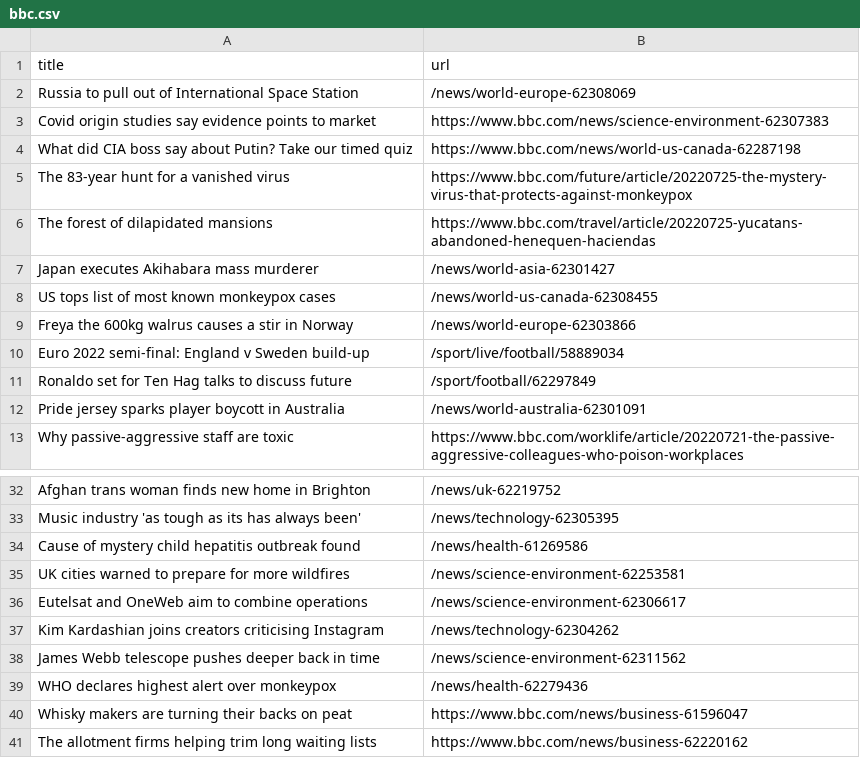
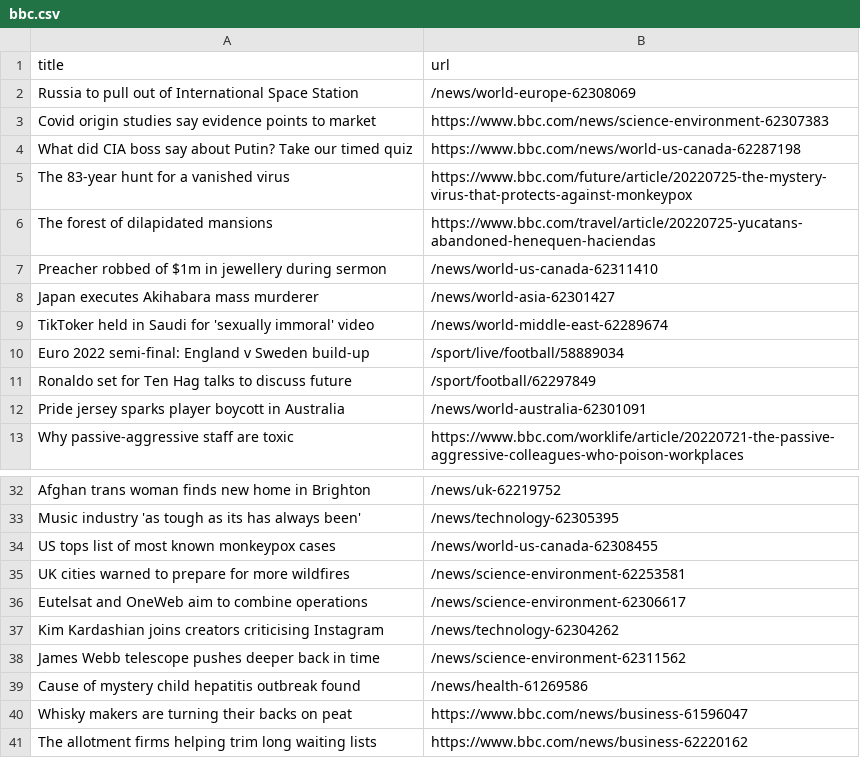
Before and after one commit to onlyandrewn/automatic-scraper, a CSV file: bbc.csv, drawn as a sheet; only a part is shown, gaps mark what is left out.

```diff
--- a/bbc.csv
+++ b/bbc.csv
@@ -6,5 +6,5 @@ The 83-year hunt for a vanished virus,https://www.bbc.com/future/article/2022072
 The forest of dilapidated mansions,https://www.bbc.com/travel/article/20220725-yucatans-abandoned-henequen-haciendas
+Preacher robbed of $1m in jewellery during sermon,/news/world-us-canada-62311410
 Japan executes Akihabara mass murderer,/news/world-asia-62301427
-US tops list of most known monkeypox cases,/news/world-us-canada-62308455
-Freya the 600kg walrus causes a stir in Norway,/news/world-europe-62303866
+TikToker held in Saudi for 'sexually immoral' video,/news/world-middle-east-62289674
 Euro 2022 semi-final: England v Sweden build-up,/sport/live/football/58889034
@@ -33,3 +33,3 @@ Afghan trans woman finds new home in Brighton,/news/uk-62219752
 Music industry 'as tough as its has always been',/news/technology-62305395
-Cause of mystery child hepatitis outbreak found,/news/health-61269586
+US tops list of most known monkeypox cases,/news/world-us-canada-62308455
 UK cities warned to prepare for more wildfires,/news/science-environment-62253581
@@ -38,3 +38,3 @@ Kim Kardashian joins creators criticising Instagram,/news/technology-62304262
 James Webb telescope pushes deeper back in time,/news/science-environment-62311562
-WHO declares highest alert over monkeypox,/news/health-62279436
+Cause of mystery child hepatitis outbreak found,/news/health-61269586
 Whisky makers are turning their backs on peat,https://www.bbc.com/news/business-61596047
```
